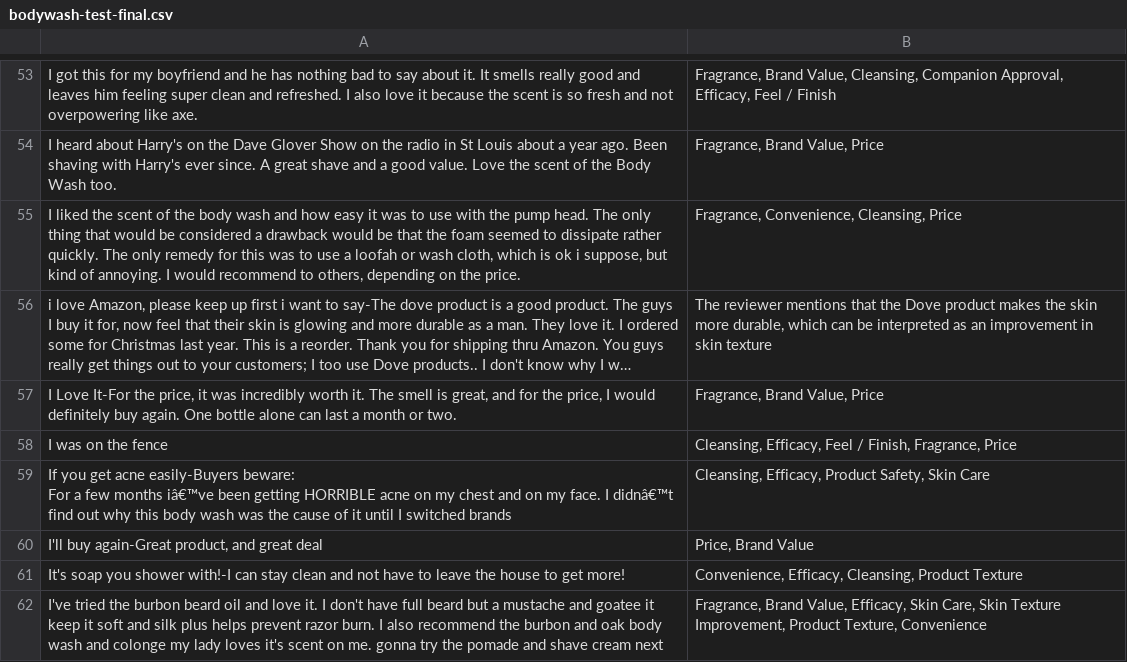
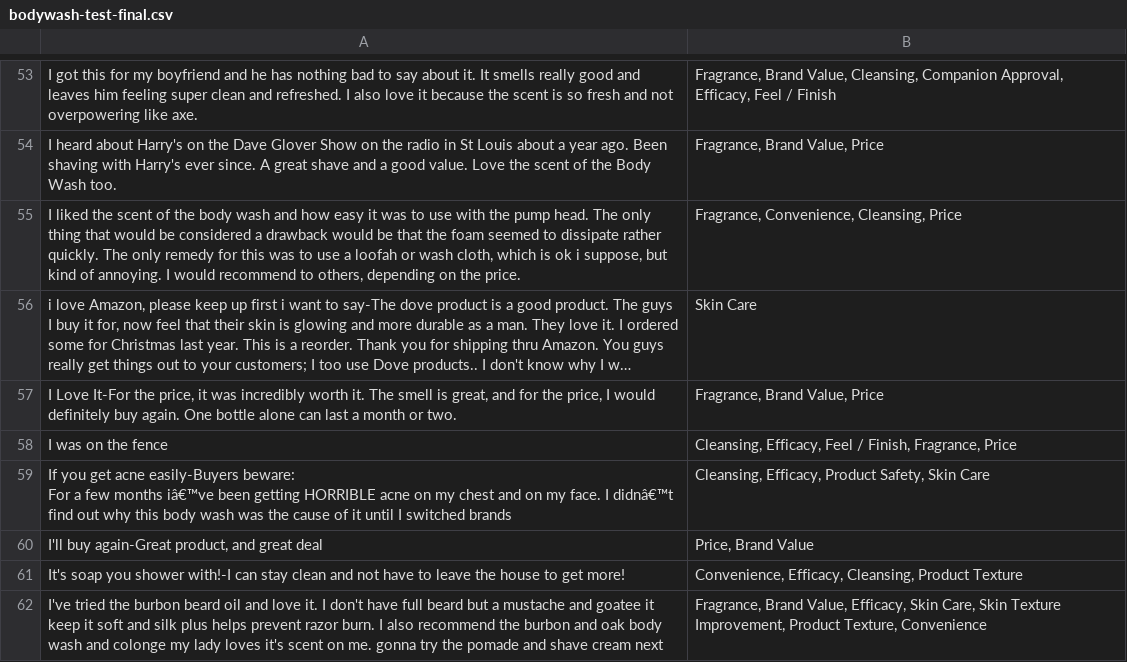
Before and after one commit to Adarsh-Mishra15/MavenMagnet_round_1, a CSV file: result/bodywash-test-final.csv, drawn as a sheet; only a part is shown, gaps mark what is left out; long unchanged cells end in …; the diff names each change by its address in the sheet, - before the commit and + after, or states it on an @@ line.

Commit message:
Update bodywash-test-final.csv

```diff
--- a/result/bodywash-test-final.csv
+++ b/result/bodywash-test-final.csv
-B56: The reviewer mentions that the Dove product makes the skin more durable, which can be interpreted as an improvement in skin texture
+B56: Skin Care
```
